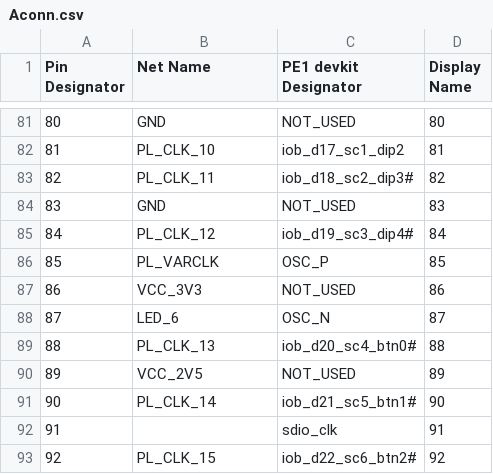
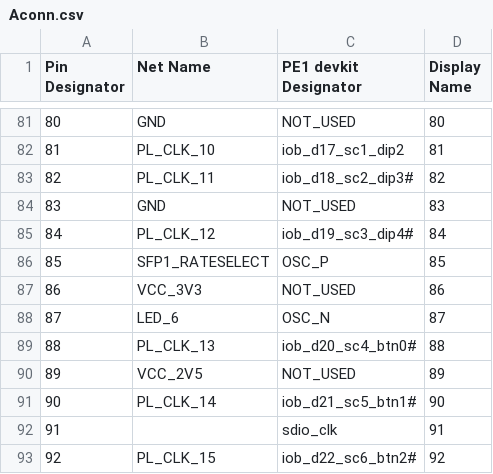
Before and after one commit to dodotronix/mcoi-xu5-design-complete, a CSV file: pcb_configuration/pe1_devkit_pinout/Aconn.csv, drawn as a sheet; only a part is shown, gaps mark what is left out.

```diff
--- a/pcb_configuration/pe1_devkit_pinout/Aconn.csv
+++ b/pcb_configuration/pe1_devkit_pinout/Aconn.csv
@@ -85,3 +85,3 @@ Pin Designator,  Net Name,          PE1 devkit Designator,  Display Name,
 84,             PL_CLK_12,        iob_d19_sc3_dip4#,    84,
-85,             PL_VARCLK,        OSC_P,                85,
+85,             SFP1_RATESELECT,  OSC_P,                85,
 86,             VCC_3V3,          NOT_USED,             86,
```
Also changed, not shown: pcb_configuration/pe1_devkit_pinout/Bconn.csv, pcb_configuration/pe1_devkit_pinout/config.csv.
